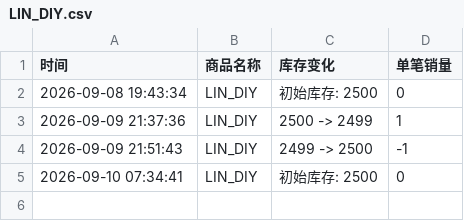
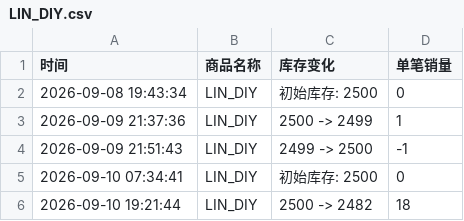
Before and after one commit to Juineii/nouera_md0910, a CSV file: LIN_DIY.csv, drawn as a sheet.

Commit message:
自动更新数据 2026-09-10 19:22:17

```diff
--- a/LIN_DIY.csv
+++ b/LIN_DIY.csv
@@ -5 +5,2 @@
 2026-09-10 07:34:41,LIN_DIY,初始库存: 2500,0
+2026-09-10 19:21:44,LIN_DIY,2500 -> 2482,18
```
